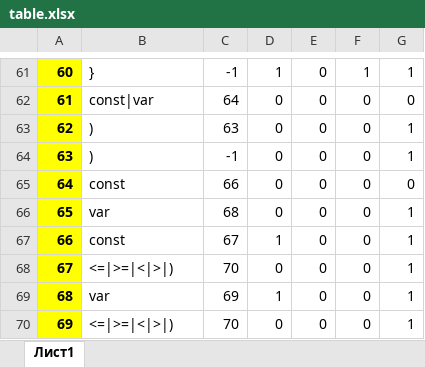
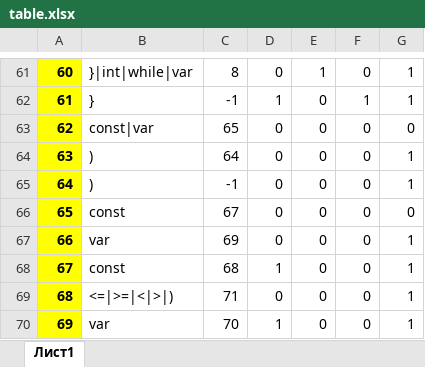
Before and after one commit to AlexandraGribova/TranslationMethods, an Excel workbook: Met_tranc_1/table.xlsx, sheet Лист1, drawn as a sheet; only a part is shown, gaps mark what is left out; values as stored, in another font and other column widths than the file's, no borders; the diff covers the shown part only; the diff names each change by its address in the sheet, - before the commit and + after, or states it on an @@ line.

```diff
--- a/Met_tranc_1/table.xlsx (sheet Лист1)
+++ b/Met_tranc_1/table.xlsx (sheet Лист1)
-B61: }
+B61: }|int|while|var
-C61: -1
+C61: 8
-D61: 1
+D61: 0
-E61: 0
+E61: 1
-F61: 1
+F61: 0
-B62: const|var
+B62: }
-C62: 64
+C62: -1
-D62: 0
+D62: 1
-F62: 0
+F62: 1
-G62: 0
+G62: 1
-B63: )
+B63: const|var
-C63: 63
+C63: 65
-G63: 1
+G63: 0
-C64: -1
+C64: 64
-B65: const
+B65: )
-C65: 66
+C65: -1
-G65: 0
+G65: 1
-B66: var
+B66: const
-C66: 68
+C66: 67
-G66: 1
+G66: 0
-B67: const
+B67: var
-C67: 67
+C67: 69
-D67: 1
+D67: 0
-B68: <=|>=|<|>|)
+B68: const
-C68: 70
+C68: 68
-D68: 0
+D68: 1
-B69: var
+B69: <=|>=|<|>|)
-C69: 69
+C69: 71
-D69: 1
+D69: 0
-B70: <=|>=|<|>|)
+B70: var
-D70: 0
+D70: 1
```
Also changed, not shown: 109 edited cells and cell formats elsewhere in this sheet, 3 other files.
